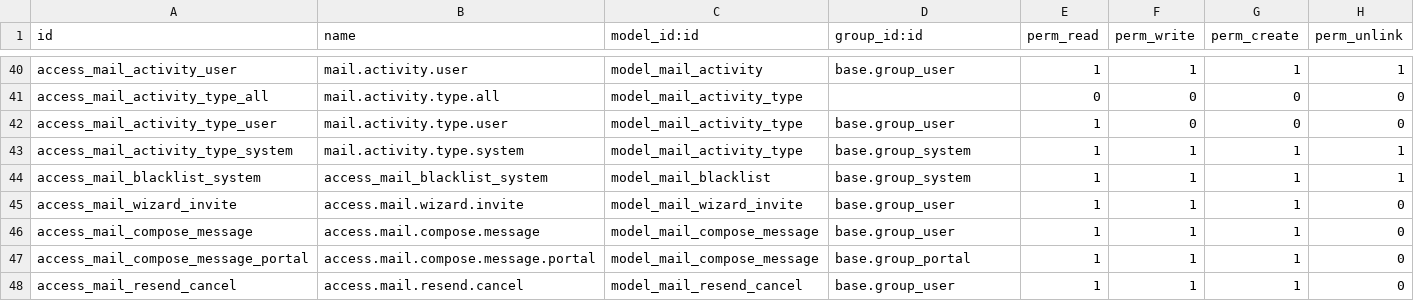
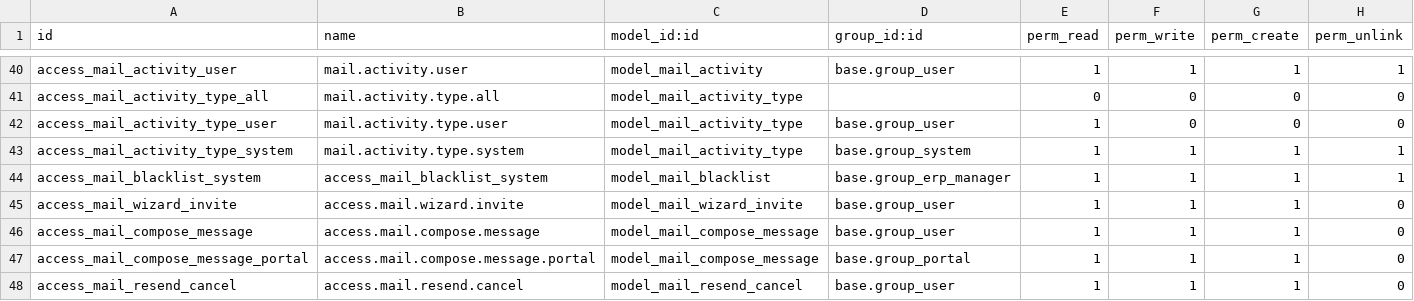
Before and after one commit to BookmOfficial/odoo, a CSV file: addons/mail/security/ir.model.access.csv, drawn as a sheet; only a part is shown, gaps mark what is left out.

Commit message:
[SEC:mail] Move access to email blacklist from system to erp manager

```diff
--- a/addons/mail/security/ir.model.access.csv
+++ b/addons/mail/security/ir.model.access.csv
@@ -43,3 +43,3 @@ access_mail_activity_type_user,mail.activity.type.user,model_mail_activity_type,
 access_mail_activity_type_system,mail.activity.type.system,model_mail_activity_type,base.group_system,1,1,1,1
-access_mail_blacklist_system,access_mail_blacklist_system,model_mail_blacklist,base.group_system,1,1,1,1
+access_mail_blacklist_system,access_mail_blacklist_system,model_mail_blacklist,base.group_erp_manager,1,1,1,1
 access_mail_wizard_invite,access.mail.wizard.invite,model_mail_wizard_invite,base.group_user,1,1,1,0
```
